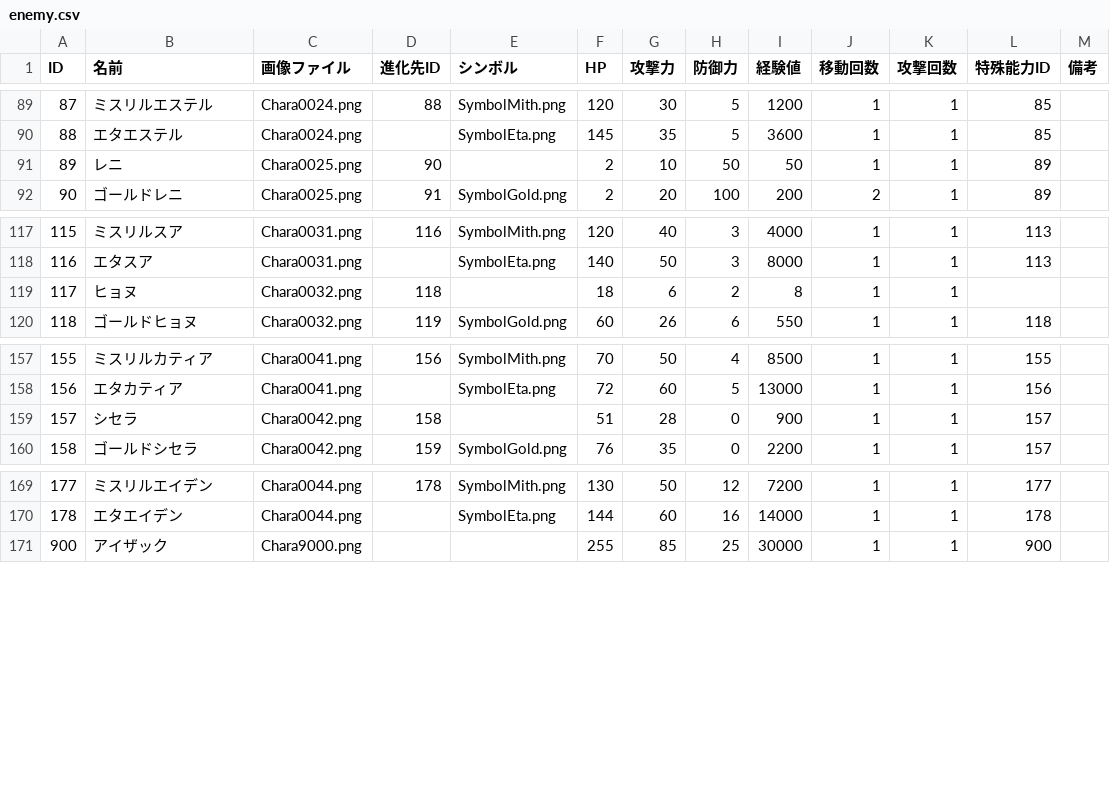
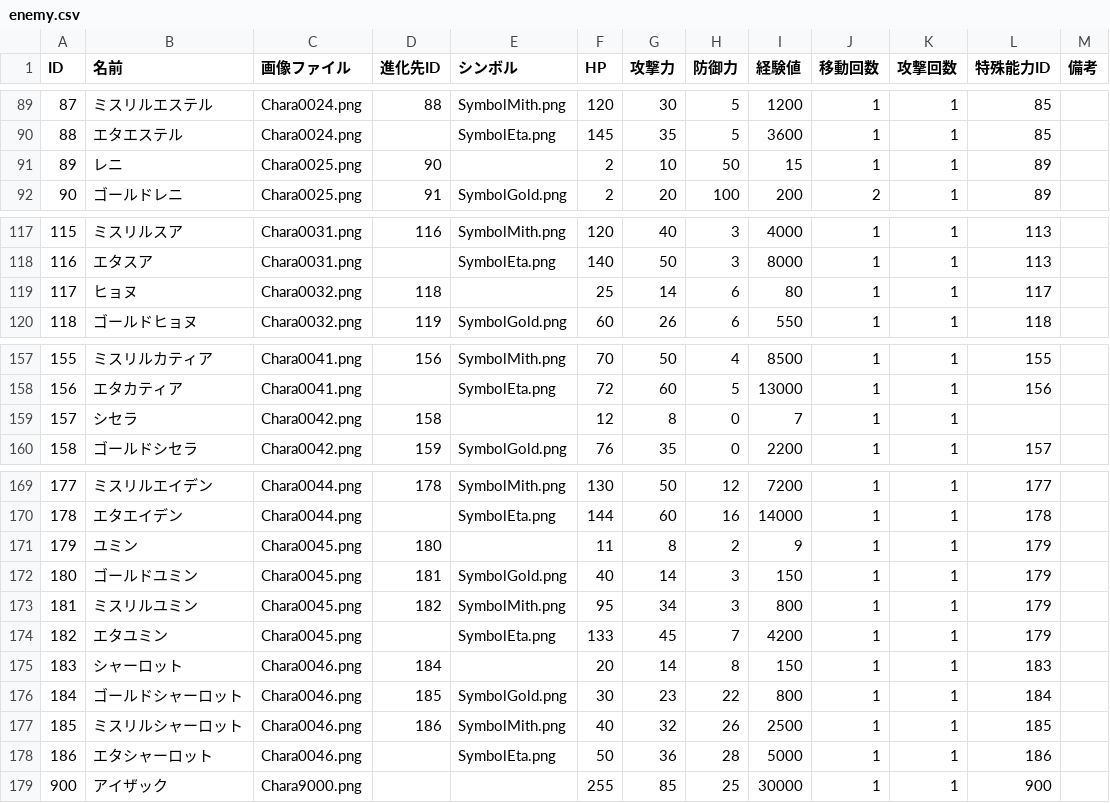
Before and after one commit to Aliostro/lumia-underground-labyrinth, a CSV file: assets/data/enemy.csv, drawn as a sheet; only a part is shown, gaps mark what is left out.

```diff
--- a/assets/data/enemy.csv
+++ b/assets/data/enemy.csv
@@ -90,3 +90,3 @@
 "88", "エタエステル", "Chara0024.png", "", "SymbolEta.png", "145", "35", "5", "3600", "1", "1", "85", ""
-"89", "レニ", "Chara0025.png", "90", "", "2", "10", "50", "50", "1", "1", "89", ""
+"89", "レニ", "Chara0025.png", "90", "", "2", "10", "50", "15", "1", "1", "89", ""
 "90", "ゴールドレニ", "Chara0025.png", "91", "SymbolGold.png", "2", "20", "100", "200", "2", "1", "89", ""
@@ -118,3 +118,3 @@
 "116", "エタスア", "Chara0031.png", "", "SymbolEta.png", "140", "50", "3", "8000", "1", "1", "113", ""
-"117", "ヒョヌ", "Chara0032.png", "118", "", "18", "6", "2", "8", "1", "1", "", ""
+"117", "ヒョヌ", "Chara0032.png", "118", "", "25", "14", "6", "80", "1", "1", "117", ""
 "118", "ゴールドヒョヌ", "Chara0032.png", "119", "SymbolGold.png", "60", "26", "6", "550", "1", "1", "118", ""
@@ -158,3 +158,3 @@
 "156", "エタカティア", "Chara0041.png", "", "SymbolEta.png", "72", "60", "5", "13000", "1", "1", "156", ""
-"157", "シセラ", "Chara0042.png", "158", "", "51", "28", "0", "900", "1", "1", "157", ""
+"157", "シセラ", "Chara0042.png", "158", "", "12", "8", "0", "7", "1", "1", "", ""
 "158", "ゴールドシセラ", "Chara0042.png", "159", "SymbolGold.png", "76", "35", "0", "2200", "1", "1", "157", ""
@@ -170,2 +170,10 @@
 "178", "エタエイデン", "Chara0044.png", "", "SymbolEta.png", "144", "60", "16", "14000", "1", "1", "178", ""
+"179", "ユミン", "Chara0045.png", "180", "", "11", "8", "2", "9", "1", "1", "179", ""
+"180", "ゴールドユミン", "Chara0045.png", "181", "SymbolGold.png", "40", "14", "3", "150", "1", "1", "179", ""
+"181", "ミスリルユミン", "Chara0045.png", "182", "SymbolMith.png", "95", "34", "3", "800", "1", "1", "179", ""
+"182", "エタユミン", "Chara0045.png", "", "SymbolEta.png", "133", "45", "7", "4200", "1", "1", "179", ""
+"183", "シャーロット", "Chara0046.png", "184", "", "20", "14", "8", "150", "1", "1", "183", ""
+"184", "ゴールドシャーロット", "Chara0046.png", "185", "SymbolGold.png", "30", "23", "22", "800", "1", "1", "184", ""
+"185", "ミスリルシャーロット", "Chara0046.png", "186", "SymbolMith.png", "40", "32", "26", "2500", "1", "1", "185", ""
+"186", "エタシャーロット", "Chara0046.png", "", "SymbolEta.png", "50", "36", "28", "5000", "1", "1", "186", ""
 "900", "アイザック", "Chara9000.png", "", "", "255", "85", "25", "30000", "1", "1", "900", ""
```
Also changed, not shown: assets/data/enemy-skill.csv, assets/data/item.csv, 14 other files.
